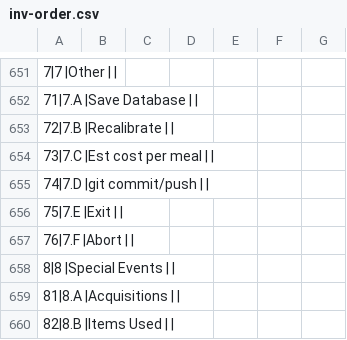
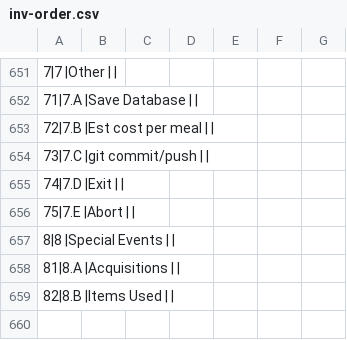
Before and after one commit to dangyogi/csv-inv-order, a CSV file: csv_inv_order/inv-order.csv, drawn as a sheet; only a part is shown, gaps mark what is left out; the diff names each change by its address in the sheet, - before the commit and + after, or states it on an @@ line.

Commit message:
Removed recalibrate action on main menu (left as CLI command).

```diff
--- a/csv_inv_order/inv-order.csv
+++ b/csv_inv_order/inv-order.csv
-A653: 72|7.B |Recalibrate | |
+A653: 72|7.B |Est cost per meal | |
-A654: 73|7.C |Est cost per meal | |
+A654: 73|7.C |git commit/push | |
-A655: 74|7.D |git commit/push | |
+A655: 74|7.D |Exit | |
-A656: 75|7.E |Exit | |
+A656: 75|7.E |Abort | |
-row 657: 76|7.F |Abort
```
Also changed, not shown: 2 other files.
